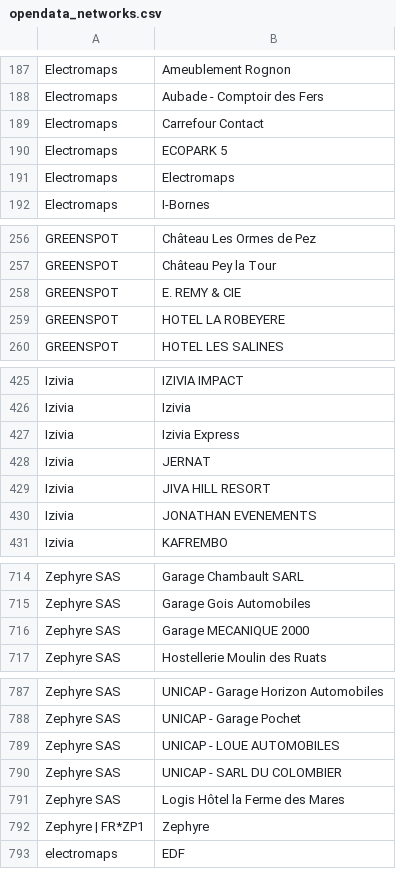
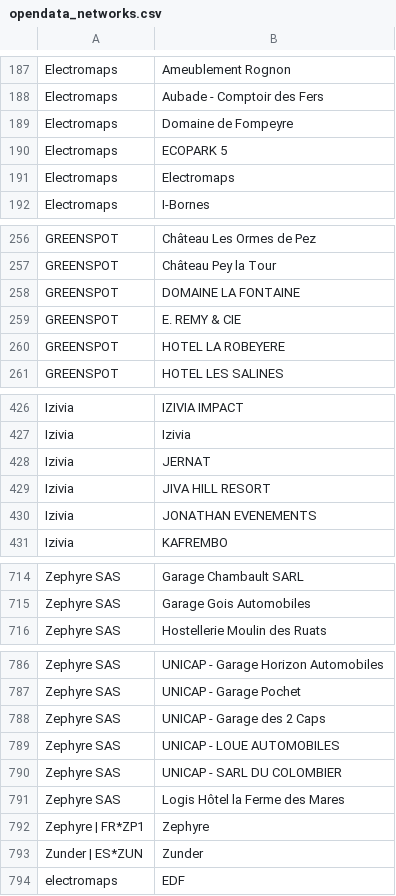
Before and after one commit to guiohm/ref-EU-EVSE, a CSV file: opendata_networks.csv, drawn as a sheet; only a part is shown, gaps mark what is left out.

```diff
--- a/opendata_networks.csv
+++ b/opendata_networks.csv
@@ -188,3 +188,3 @@ Electromaps,Ameublement Rognon
 Electromaps,Aubade - Comptoir des Fers
-Electromaps,Carrefour Contact
+Electromaps,Domaine de Fompeyre
 Electromaps,ECOPARK 5
@@ -257,2 +257,3 @@ GREENSPOT,Château Les Ormes de Pez
 GREENSPOT,Château Pey la Tour
+GREENSPOT,DOMAINE LA FONTAINE
 GREENSPOT,E. REMY & CIE
@@ -426,3 +427,2 @@ Izivia,IZIVIA IMPACT
 Izivia,Izivia
-Izivia,Izivia Express
 Izivia,JERNAT
@@ -715,3 +715,2 @@ Zephyre SAS,Garage Chambault SARL
 Zephyre SAS,Garage Gois Automobiles
-Zephyre SAS,Garage MECANIQUE 2000
 Zephyre SAS,Hostellerie Moulin des Ruats
@@ -788,2 +787,3 @@ Zephyre SAS,UNICAP - Garage Horizon Automobiles
 Zephyre SAS,UNICAP - Garage Pochet
+Zephyre SAS,UNICAP - Garage des 2 Caps
 Zephyre SAS,UNICAP - LOUE AUTOMOBILES
@@ -792,2 +792,3 @@ Zephyre SAS, Logis Hôtel la Ferme des Mares
 Zephyre | FR*ZP1,Zephyre
+Zunder | ES*ZUN,Zunder
 electromaps,EDF
```
Also changed, not shown: history.csv, 1 other file.
